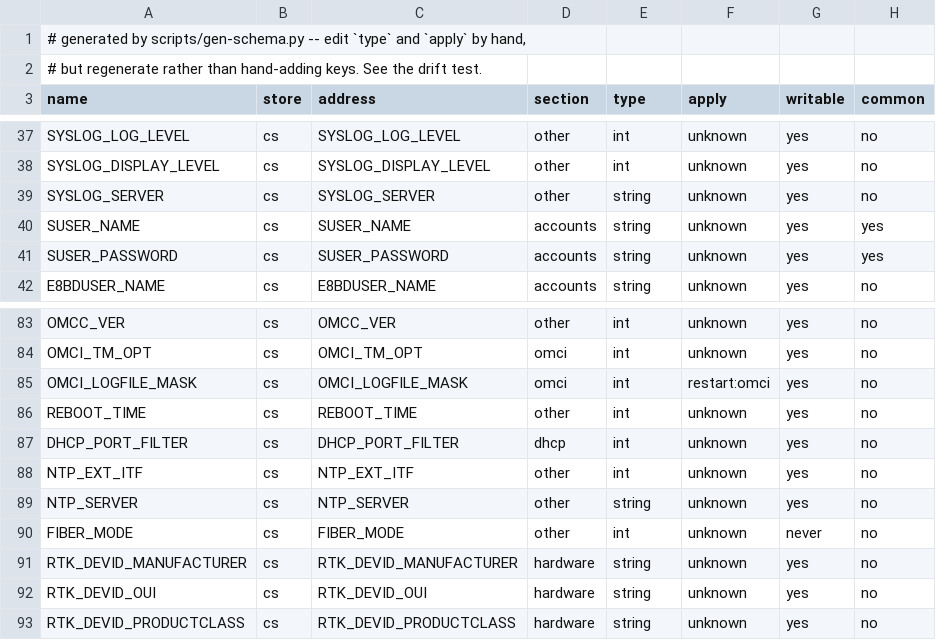
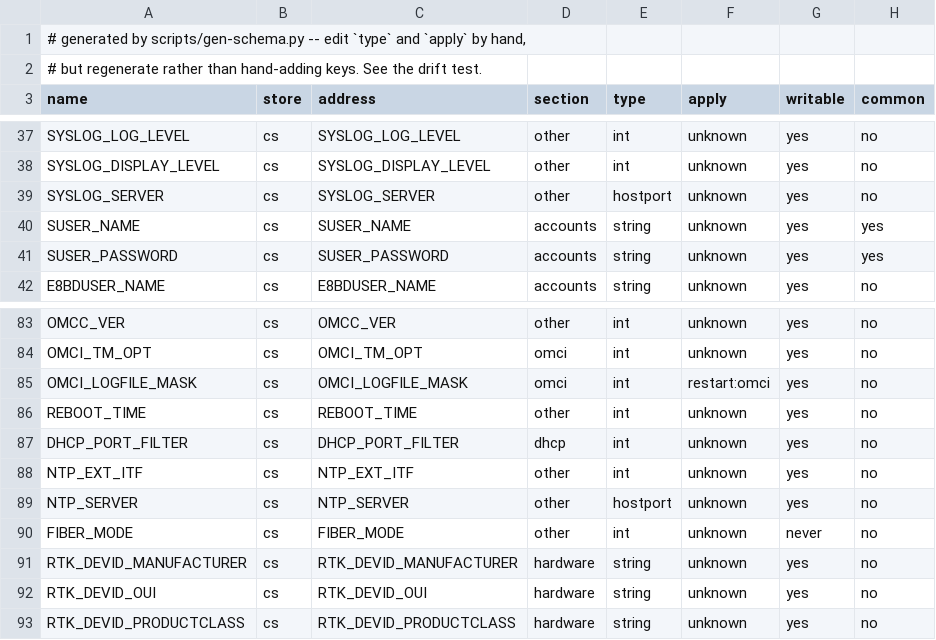
Before and after one commit to AndreZiviani/odi-ui, a TSV file: schema/keys.tsv, drawn as a sheet; only a part is shown, gaps mark what is left out.

```diff
--- a/schema/keys.tsv
+++ b/schema/keys.tsv
@@ -38,3 +38,3 @@ SYSLOG_LOG_LEVEL	cs	SYSLOG_LOG_LEVEL	other	int	unknown	yes	no
 SYSLOG_DISPLAY_LEVEL	cs	SYSLOG_DISPLAY_LEVEL	other	int	unknown	yes	no
-SYSLOG_SERVER	cs	SYSLOG_SERVER	other	string	unknown	yes	no
+SYSLOG_SERVER	cs	SYSLOG_SERVER	other	hostport	unknown	yes	no
 SUSER_NAME	cs	SUSER_NAME	accounts	string	unknown	yes	yes
@@ -88,3 +88,3 @@ DHCP_PORT_FILTER	cs	DHCP_PORT_FILTER	dhcp	int	unknown	yes	no
 NTP_EXT_ITF	cs	NTP_EXT_ITF	other	int	unknown	yes	no
-NTP_SERVER	cs	NTP_SERVER	other	string	unknown	yes	no
+NTP_SERVER	cs	NTP_SERVER	other	hostport	unknown	yes	no
 FIBER_MODE	cs	FIBER_MODE	other	int	unknown	never	no
```
Also changed, not shown: schema/meta.tsv, schema/settings.tsv, 10 other files.
